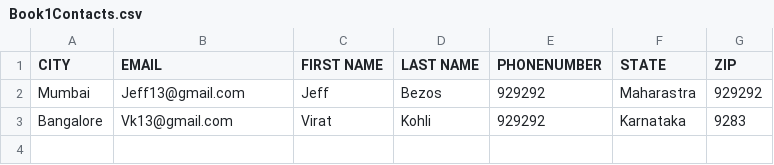
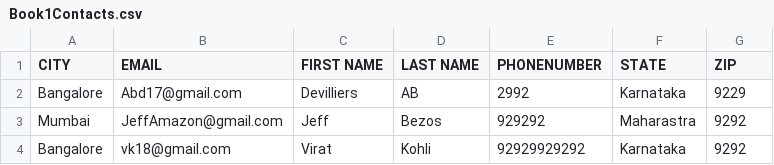
Before and after one commit to csumn/AddressBookSystem2, a CSV file: AddressBookSystem/Book1Contacts.csv, drawn as a sheet.

```diff
--- a/AddressBookSystem/Book1Contacts.csv
+++ b/AddressBookSystem/Book1Contacts.csv
@@ -1,3 +1,4 @@
 "CITY","EMAIL","FIRST NAME","LAST NAME","PHONENUMBER","STATE","ZIP"
-"Mumbai","Jeff13@gmail.com","Jeff","Bezos","929292","Maharastra","929292"
-"Bangalore","Vk13@gmail.com","Virat","Kohli","929292","Karnataka","9283"
+"Bangalore","Abd17@gmail.com","Devilliers","AB","2992","Karnataka","9229"
+"Mumbai","JeffAmazon@gmail.com","Jeff","Bezos","929292","Maharastra","9292"
+"Bangalore","vk18@gmail.com","Virat","Kohli","92929929292","Karnataka","9292"
```
Also changed, not shown: 10 other files.
